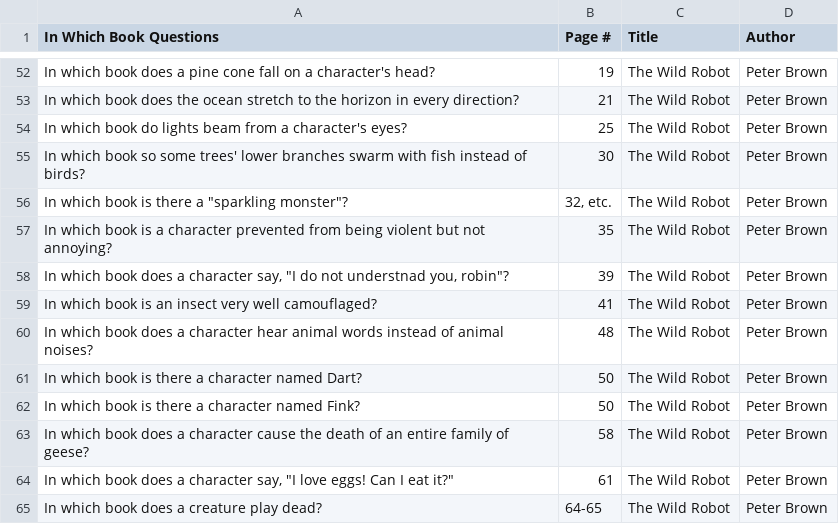
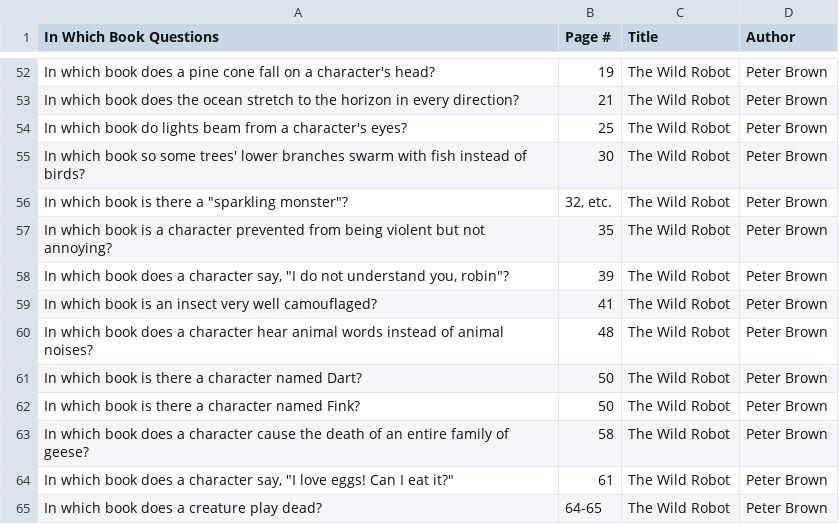
Before and after one commit to brianellin/obob-nextjs, a CSV file: public/obob/glencoe/the-wild-robot/iwb.csv, drawn as a sheet; only a part is shown, gaps mark what is left out.

```diff
--- a/public/obob/glencoe/the-wild-robot/iwb.csv
+++ b/public/obob/glencoe/the-wild-robot/iwb.csv
@@ -57,3 +57,3 @@ In which book so some trees' lower branches swarm with fish instead of birds?,30
 In which book is a character prevented from being violent but not annoying?,35,The Wild Robot,Peter Brown
-"In which book does a character say, ""I do not understnad you, robin""?",39,The Wild Robot,Peter Brown
+"In which book does a character say, ""I do not understand you, robin""?",39,The Wild Robot,Peter Brown
 In which book is an insect very well camouflaged?,41,The Wild Robot,Peter Brown
```
Also changed, not shown: 14 other files.
